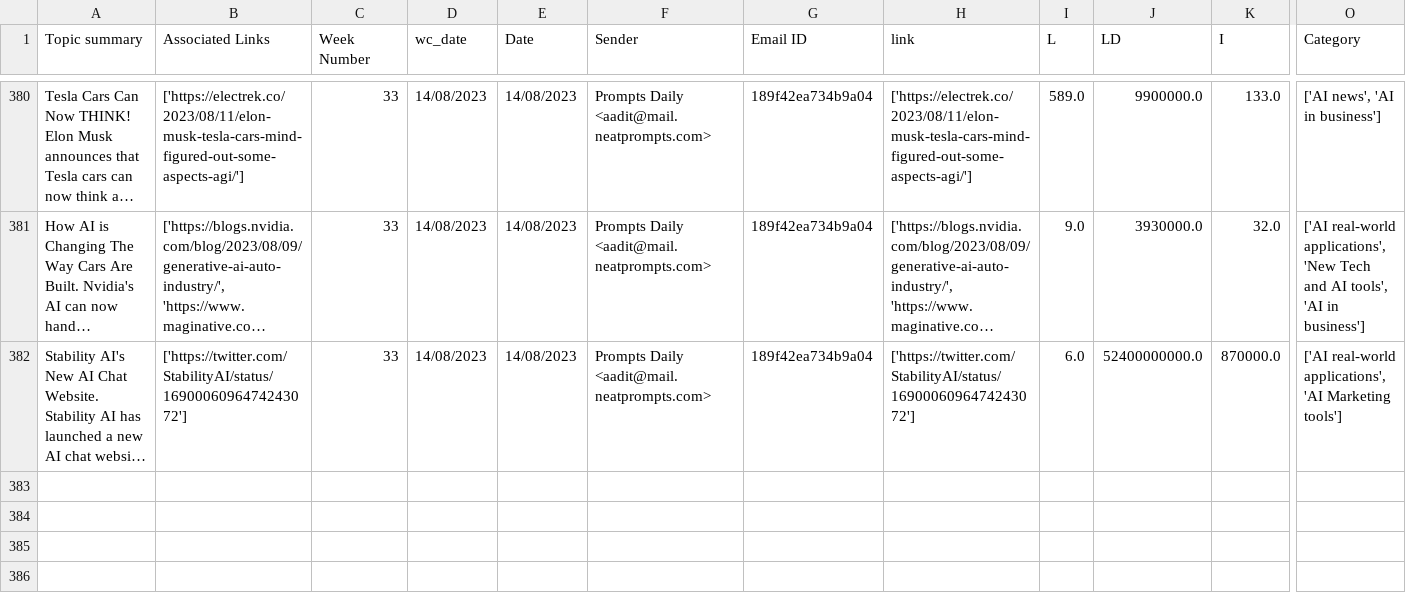
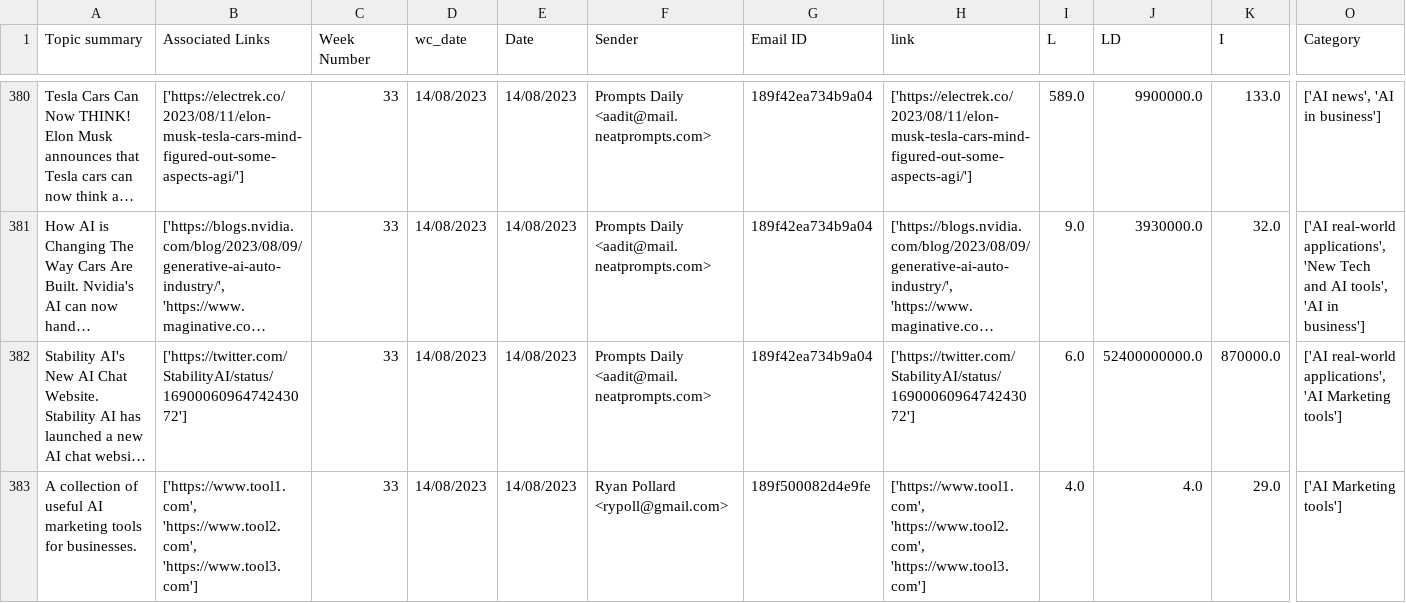
Before and after one commit to rypoll/rypoll.github.io, a CSV file: 02a-summarised-w-seo-csv.csv, drawn as a sheet; only a part is shown, gaps mark what is left out; long unchanged cells end in …; rows hold the shown columns only; the diff names each change by its address in the sheet, - before the commit and + after, or states it on an @@ line.

Commit message:
2023-08-14--17:13:17 - New Data Push

```diff
--- a/02a-summarised-w-seo-csv.csv
+++ b/02a-summarised-w-seo-csv.csv
+row 383: A collection of useful AI marketing tools for businesses. | ['https://www.tool1.com', 'https://www.tool2.com', 'https://www.tool3.com'] | 33 | 14/08/2023 | 14/08/2023 | Ryan Pollard <rypoll@gmail.com> | 189f500082d4e9fe | ['https://www.tool1.com', 'https://www.tool2.com', 'https://www.tool3.com'] | 4.0 | 4.0 | 29.0 | ['AI Marketing tools']
```
